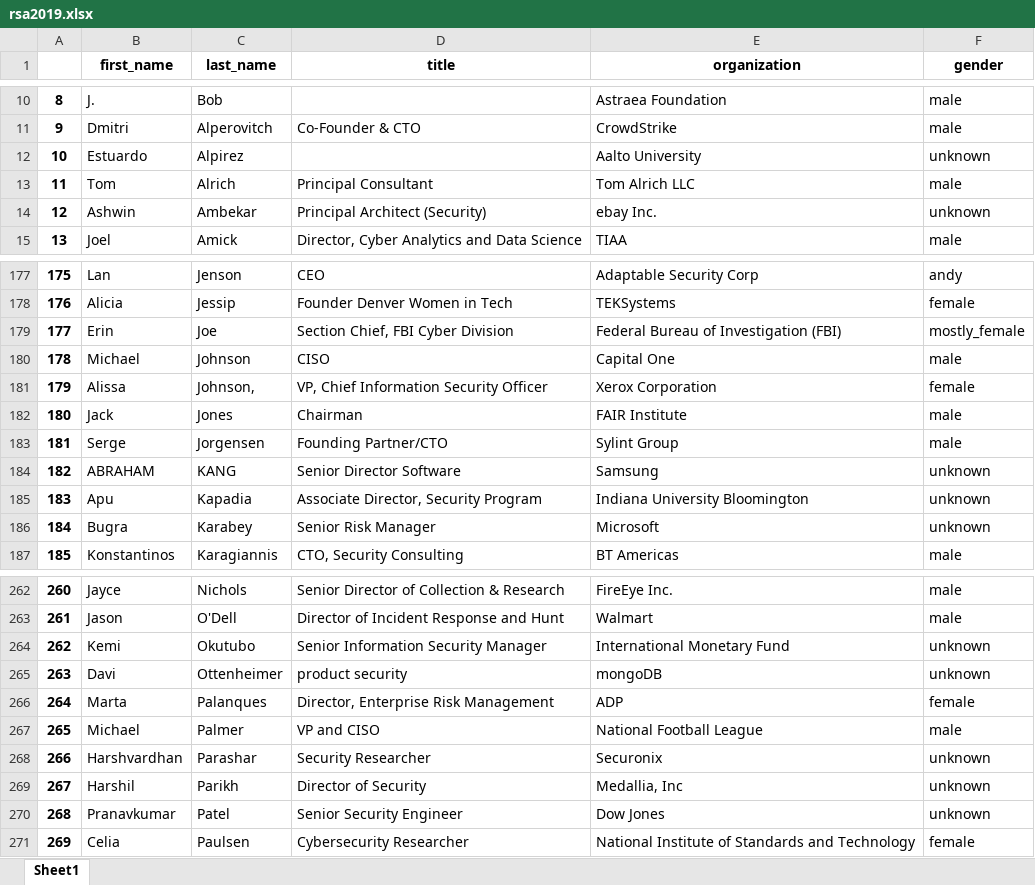
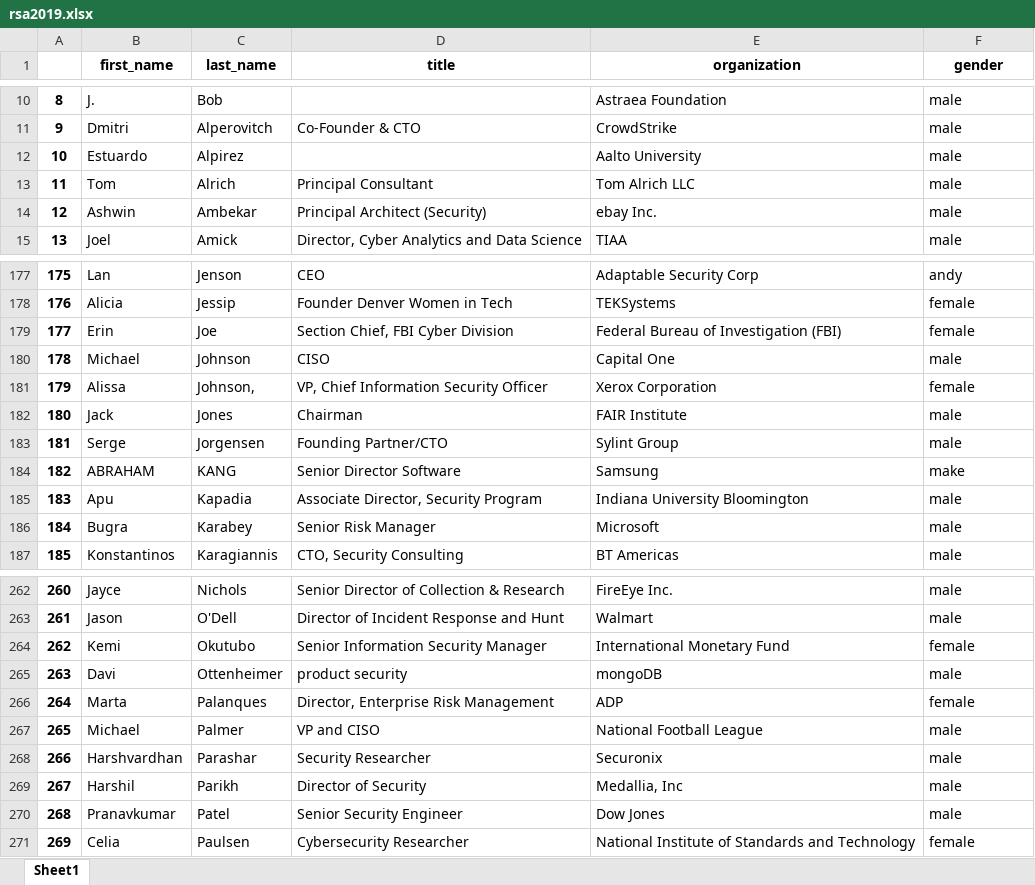
Before and after one commit to BU-Spark/gender-avenger, an Excel workbook: output/rsa2019.xlsx, sheet Sheet1, drawn as a sheet; only a part is shown, gaps mark what is left out; values as stored, in another font and other column widths than the file's, no borders; the diff covers the shown part only; the diff names each change by its address in the sheet, - before the commit and + after, or states it on an @@ line.

```diff
--- a/output/rsa2019.xlsx (sheet Sheet1)
+++ b/output/rsa2019.xlsx (sheet Sheet1)
-F12 (gender): unknown
+F12 (gender): male
-F14 (gender): unknown
+F14 (gender): male
-F179 (gender): mostly_female
+F179 (gender): female
-F184 (gender): unknown
+F184 (gender): make
-F185:F186 (gender): unknown
+F185:F186 (gender): male
-F264 (gender): unknown
+F264 (gender): female
-F265 (gender): unknown
+F265 (gender): male
-F268:F270 (gender): unknown
+F268:F270 (gender): male
```
Also changed, not shown: 28 edited cells elsewhere in this sheet, output/ces2019.xlsx, output/sxsw2019.xlsx, 3 other files.
